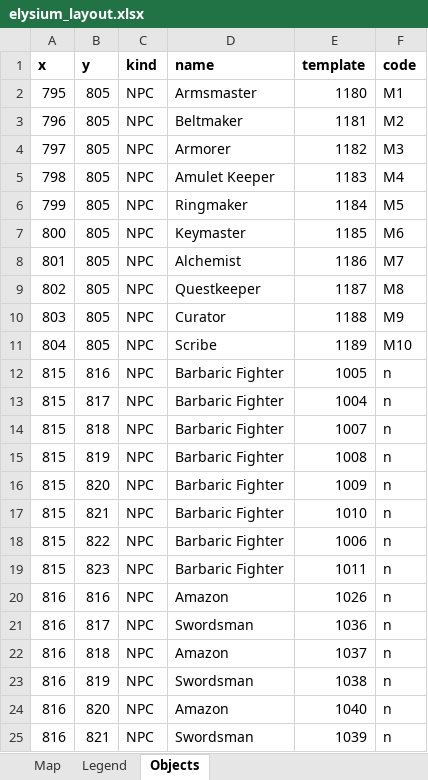
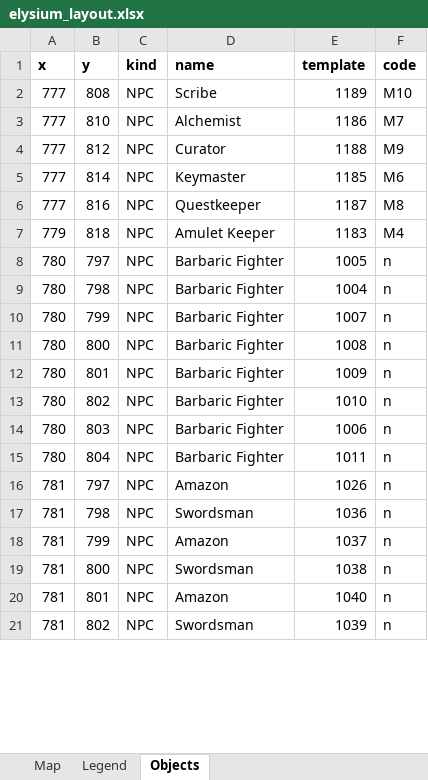
Before and after one commit to SooperValar/My-Modern-V2-Project, an Excel workbook: tools/world/elysium/elysium_layout.xlsx, sheet Objects, drawn as a sheet; only a part is shown; values as stored, in another font and other column widths than the file's, no borders; removed rows and columns are numbered as before the commit, all else as after; the diff covers the shown part only; the diff names each change by its address in the sheet, - before the commit and + after, or states it on an @@ line.

```diff
--- a/tools/world/elysium/elysium_layout.xlsx (sheet Objects)
+++ b/tools/world/elysium/elysium_layout.xlsx (sheet Objects)
-row 2: 795 | 805 | NPC | Armsmaster | 1180 | M1
-row 3: 796 | 805 | NPC | Beltmaker | 1181 | M2
-row 4: 797 | 805 | NPC | Armorer | 1182 | M3
-row 5: 798 | 805 | NPC | Amulet Keeper | 1183 | M4
-row 6: 799 | 805 | NPC | Ringmaker | 1184 | M5
-row 7: 800 | 805 | NPC | Keymaster | 1185 | M6
+row 2: 777 | 808 | NPC | Scribe | 1189 | M10
-A3 (x): 801
+A3 (x): 777
-B3 (y): 805
+B3 (y): 810
-row 9: 802 | 805 | NPC | Questkeeper | 1187 | M8
-A4 (x): 803
+A4 (x): 777
-B4 (y): 805
+B4 (y): 812
-row 11: 804 | 805 | NPC | Scribe | 1189 | M10
+row 5: 777 | 814 | NPC | Keymaster | 1185 | M6
+row 6: 777 | 816 | NPC | Questkeeper | 1187 | M8
+row 7: 779 | 818 | NPC | Amulet Keeper | 1183 | M4
-A8:A15 (x): 815
+A8:A15 (x): 780
-B8 (y): 816
+B8 (y): 797
-B9 (y): 817
+B9 (y): 798
-B10 (y): 818
+B10 (y): 799
-B11 (y): 819
+B11 (y): 800
-B12 (y): 820
+B12 (y): 801
-B13 (y): 821
+B13 (y): 802
-B14 (y): 822
+B14 (y): 803
-B15 (y): 823
+B15 (y): 804
-A16:A21 (x): 816
+A16:A21 (x): 781
-B16 (y): 816
+B16 (y): 797
-B17 (y): 817
+B17 (y): 798
-B18 (y): 818
+B18 (y): 799
-B19 (y): 819
+B19 (y): 800
-B20 (y): 820
+B20 (y): 801
-B21 (y): 821
+B21 (y): 802
```
Also changed, not shown: 45 added rows, 7 removed rows and 107 edited cells elsewhere in this sheet, sheet Map, sheet Legend, 5 other files.
